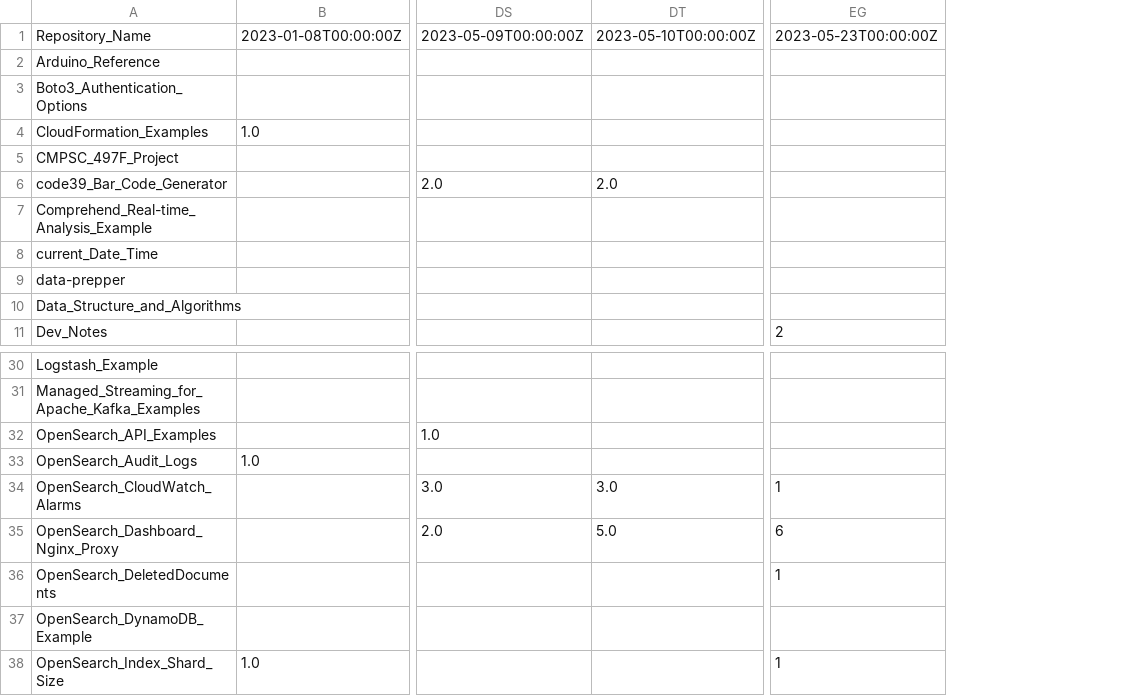
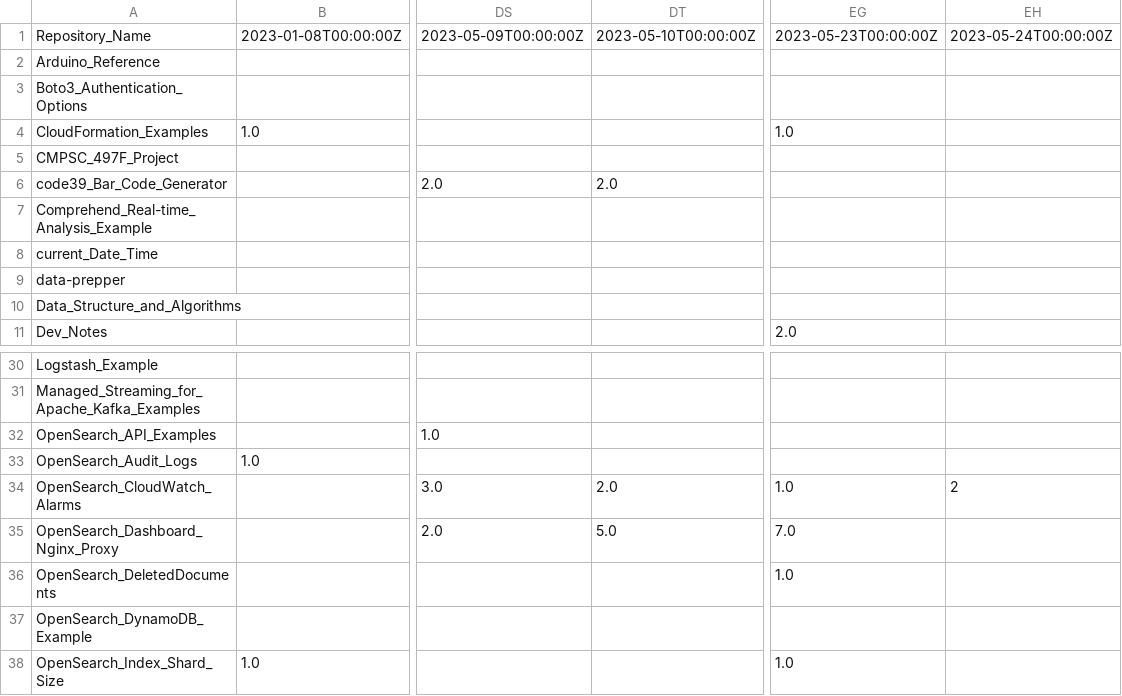
Before and after one commit to ev2900/GitHub_Insigths_History, a CSV file: Metric_Collection/Metric_Data/unique_visits.csv, drawn as a sheet; only a part is shown, gaps mark what is left out; removed rows and columns are numbered as before the commit, all else as after; the diff names each change by its address in the sheet, - before the commit and + after, or states it on an @@ line.

```diff
--- a/Metric_Collection/Metric_Data/unique_visits.csv
+++ b/Metric_Collection/Metric_Data/unique_visits.csv
-column EG, rows 1-11: 2023-05-23T00:00:00Z |  |  |  |  |  |  |  |  |  | 2; rows 34-38: 1 | 6 | 1 |  | 1
+column EG, rows 1-11: 2023-05-23T00:00:00Z |  |  | 1.0 |  |  |  |  |  |  | 2.0; rows 34-38: 1.0 | 7.0 | 1.0 |  | 1.0
+column EH, row 1: 2023-05-24T00:00:00Z; row 34: 2
-DT34: 3.0
+DT34: 2.0
```
Also changed, not shown: Metric_Collection/Metric_Data/views.csv.
